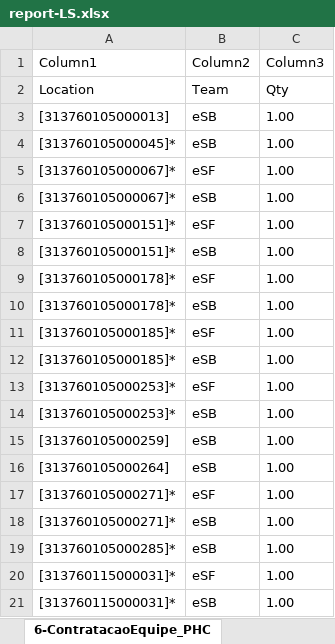
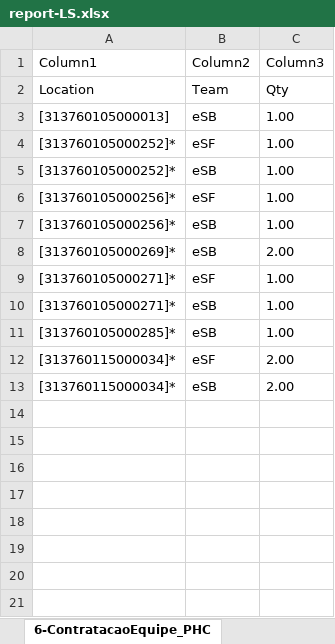
Before and after one commit to joaoflavioufmg/aps, an Excel workbook: report-LS.xlsx, sheet 6-ContratacaoEquipe_PHC, drawn as a sheet; values as stored, in another font and other column widths than the file's, no borders; table styles not drawn; removed rows and columns are numbered as before the commit, all else as after; the diff names each change by its address in the sheet, - before the commit and + after, or states it on an @@ line.

```diff
--- a/report-LS.xlsx (sheet 6-ContratacaoEquipe_PHC)
+++ b/report-LS.xlsx (sheet 6-ContratacaoEquipe_PHC)
-row 4: [313760105000045]* | eSB | 1.00
-row 5: [313760105000067]* | eSF | 1.00
-row 6: [313760105000067]* | eSB | 1.00
-A4:A5 (Column1): [313760105000151]*
+A4:A5 (Column1): [313760105000252]*
-row 9: [313760105000178]* | eSF | 1.00
-row 10: [313760105000178]* | eSB | 1.00
-row 11: [313760105000185]* | eSF | 1.00
-row 12: [313760105000185]* | eSB | 1.00
-A6:A7 (Column1): [313760105000253]*
+A6:A7 (Column1): [313760105000256]*
-A8 (Column1): [313760105000259]
+A8 (Column1): [313760105000269]*
-C8 (Column3): 1.00
+C8 (Column3): 2.00
-row 16: [313760105000264] | eSB | 1.00
-A12:A13 (Column1): [313760115000031]*
+A12:A13 (Column1): [313760115000034]*
-C12:C13 (Column3): 1.00
+C12:C13 (Column3): 2.00
```
Also changed, not shown: sheet 12-Fluxo_RegCensitaria, sheet 13-Fluxo_PHC, sheet 9-Balanceamento_PHC, sheet 14-Fluxo_SHC, sheet 15-Fluxo_THC, sheet 16-Uso_PHC, 9 more sheets, hidden cells, 19 other files.
